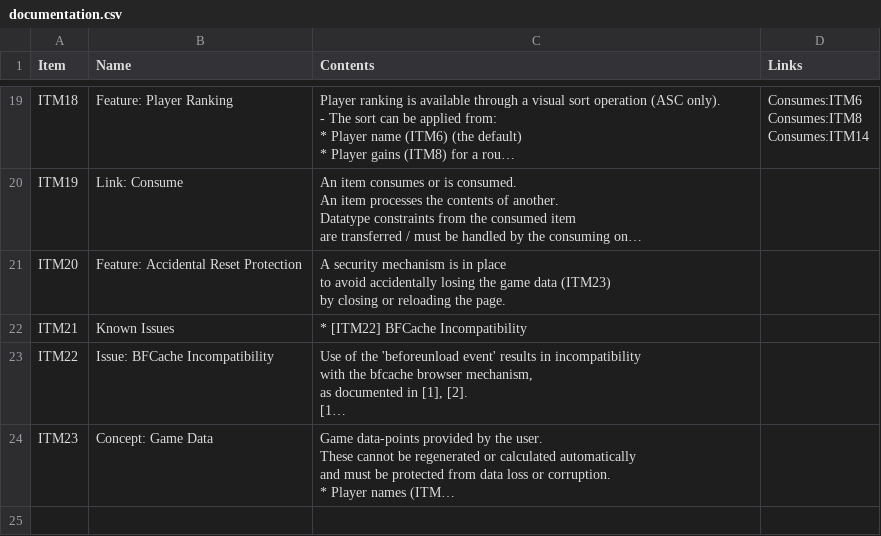
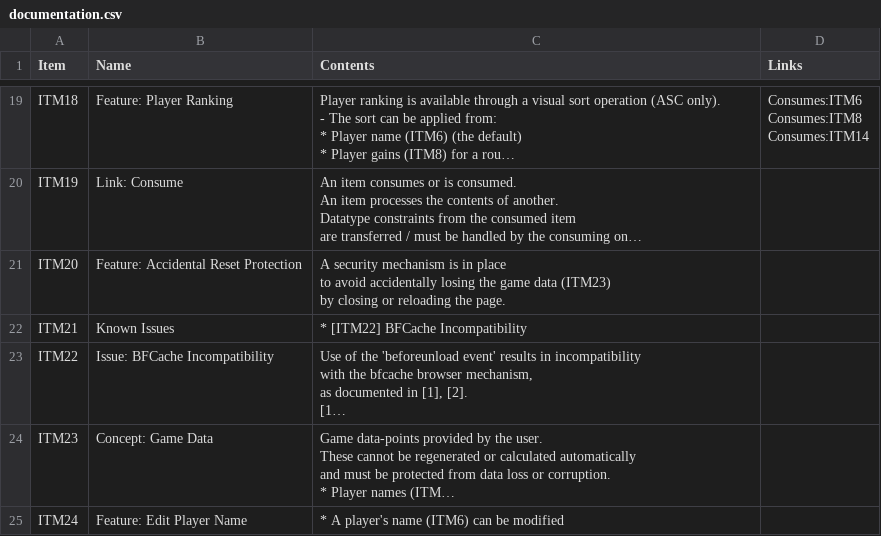
Before and after one commit to 122800/flush, a CSV file: documentation.csv, drawn as a sheet; only a part is shown, gaps mark what is left out; long unchanged cells end in …; the diff names each change by its address in the sheet, - before the commit and + after, or states it on an @@ line.

Commit message:
OUT: ITM24|Feature: Edit Player Name

```diff
--- a/documentation.csv
+++ b/documentation.csv
+row 25: ITM24 | Feature: Edit Player Name | * A player's name (ITM6) can be modified
```
Also changed, not shown: 1 other file.
